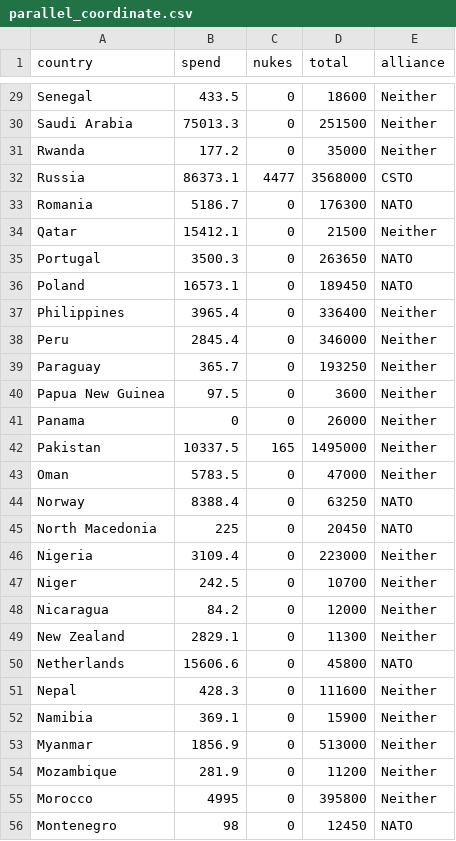
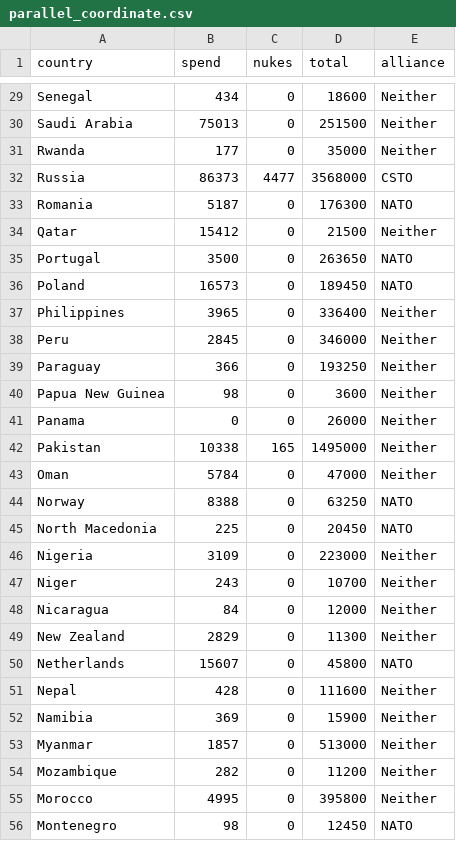
Before and after one commit to Jngg0093/DataVis2, a CSV file: Data Visualisation 2/Data/parallel_coordinate.csv, drawn as a sheet; only a part is shown, gaps mark what is left out; the diff covers the shown part only; the diff names each change by its address in the sheet, - before the commit and + after, or states it on an @@ line.

```diff
--- a/Data Visualisation 2/Data/parallel_coordinate.csv
+++ b/Data Visualisation 2/Data/parallel_coordinate.csv
-B29 (spend): 433.5
+B29 (spend): 434
-B30 (spend): 75013.3
+B30 (spend): 75013
-B31 (spend): 177.2
+B31 (spend): 177
-B32 (spend): 86373.1
+B32 (spend): 86373
-B33 (spend): 5186.7
+B33 (spend): 5187
-B34 (spend): 15412.1
+B34 (spend): 15412
-B35 (spend): 3500.3
+B35 (spend): 3500
-B36 (spend): 16573.1
+B36 (spend): 16573
-B37 (spend): 3965.4
+B37 (spend): 3965
-B38 (spend): 2845.4
+B38 (spend): 2845
-B39 (spend): 365.7
+B39 (spend): 366
-B40 (spend): 97.5
+B40 (spend): 98
-B42 (spend): 10337.5
+B42 (spend): 10338
-B43 (spend): 5783.5
+B43 (spend): 5784
-B44 (spend): 8388.4
+B44 (spend): 8388
-B46 (spend): 3109.4
+B46 (spend): 3109
-B47 (spend): 242.5
+B47 (spend): 243
-B48 (spend): 84.2
+B48 (spend): 84
-B49 (spend): 2829.1
+B49 (spend): 2829
-B50 (spend): 15606.6
+B50 (spend): 15607
-B51 (spend): 428.3
+B51 (spend): 428
-B52 (spend): 369.1
+B52 (spend): 369
-B53 (spend): 1856.9
+B53 (spend): 1857
-B54 (spend): 281.9
+B54 (spend): 282
```
Also changed, not shown: 107 edited cells elsewhere in this file.
